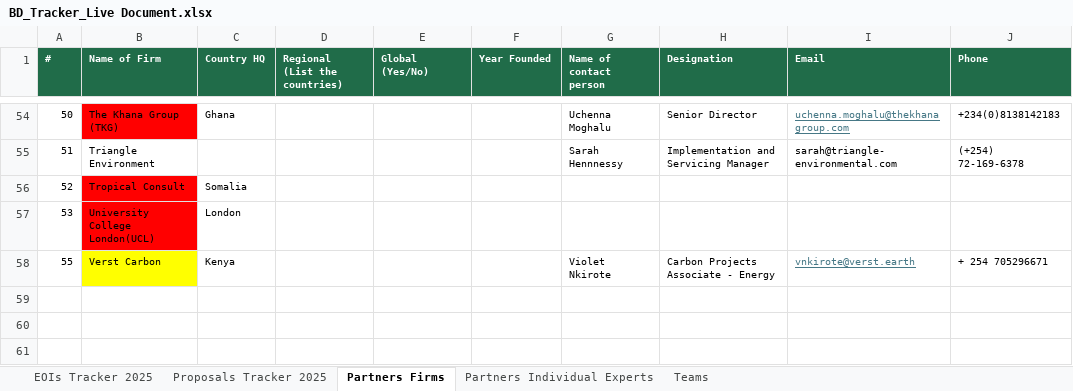
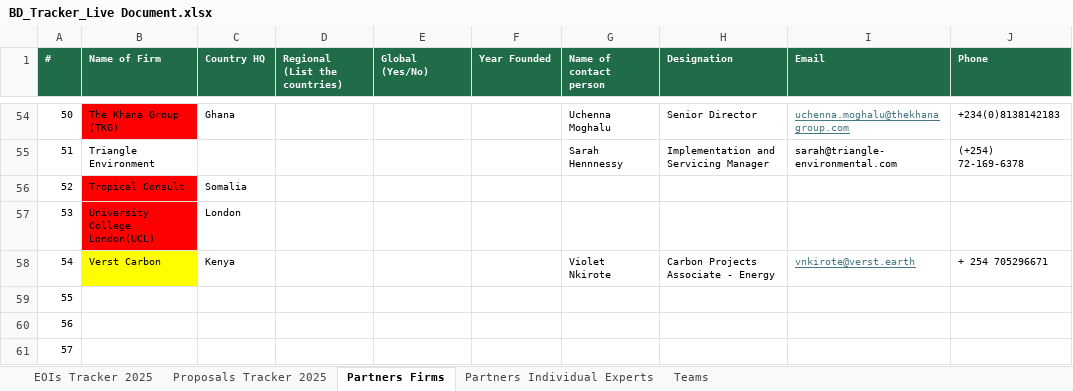
Before and after one commit to EED-Tech/BD, an Excel workbook: public/BD_Tracker_Live Document.xlsx, sheet Partners Firms, drawn as a sheet; only a part is shown, gaps mark what is left out; values as stored, in another font and other column widths than the file's, no borders; rows hold the shown columns only; the diff names each change by its address in the sheet, - before the commit and + after, or states it on an @@ line.

```diff
--- a/public/BD_Tracker_Live Document.xlsx (sheet Partners Firms)
+++ b/public/BD_Tracker_Live Document.xlsx (sheet Partners Firms)
-A58 (#): 55
+A58 (#): 54
+row 59: 55
+row 60: 56
+row 61: 57
```
Also changed, not shown: sheet Proposals Tracker 2025, sheet EOIs Tracker 2025, sheet Teams, formulas that keep their value.
